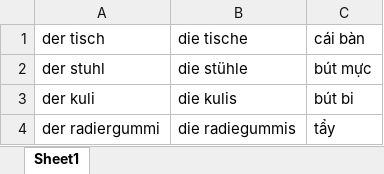
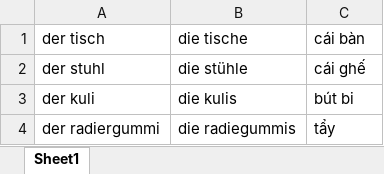
Before and after one commit to binh2555/wort-fur-wort, an Excel workbook: Vocab/noun1.xlsx, sheet Sheet1, drawn as a sheet; only a part is shown; values as stored, in another font and other column widths than the file's, no borders; the diff names each change by its address in the sheet, - before the commit and + after, or states it on an @@ line.

Commit message:
update noun1

```diff
--- a/Vocab/noun1.xlsx (sheet Sheet1)
+++ b/Vocab/noun1.xlsx (sheet Sheet1)
-C2 (cái bàn): bút mực
+C2 (cái bàn): cái ghế
```
